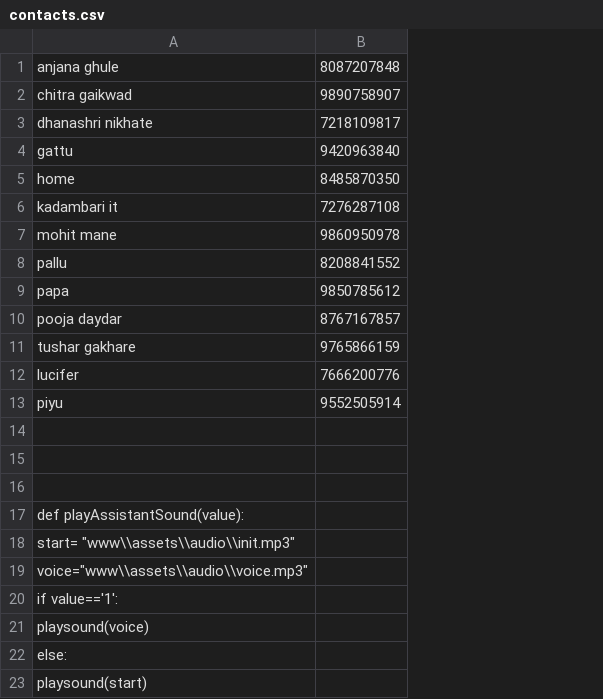
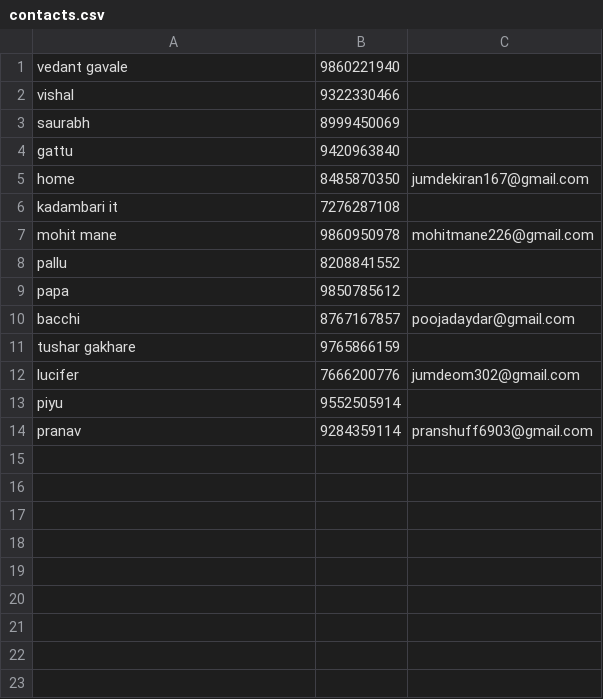
Before and after one commit to Yaro957/JARVIS, a CSV file: contacts.csv, drawn as a sheet; removed rows and columns are numbered as before the commit, all else as after; the diff names each change by its address in the sheet, - before the commit and + after, or states it on an @@ line.

```diff
--- a/contacts.csv
+++ b/contacts.csv
+column C, rows 5-14: jumdekiran167@gmail.com |  | mohitmane226@gmail.com |  |  | poojadaydar@gmail.com |  | jumdeom302@gmail.com |  | pranshuff6903@gmail.com
-row 1: anjana ghule | 8087207848
-row 2: chitra gaikwad | 9890758907
-row 3: dhanashri nikhate | 7218109817
+row 1: vedant gavale | 9860221940
+row 2: vishal | 9322330466
+row 3: saurabh | 8999450069
-A10: pooja daydar
+A10: bacchi
-row 14: (empty)
+row 14: pranav | 9284359114 | pranshuff6903@gmail.com
-row 15: (empty)
-row 16: (empty)
-row 17: def playAssistantSound(value):
-row 18: start= "www\\assets\\audio\\init.mp3"
-row 19: voice="www\\assets\\audio\\voice.mp3"
-row 20: if value=='1':
-row 21: playsound(voice)
-row 22: else:
-row 23: playsound(start)
```
Also changed, not shown: 12 other files.
